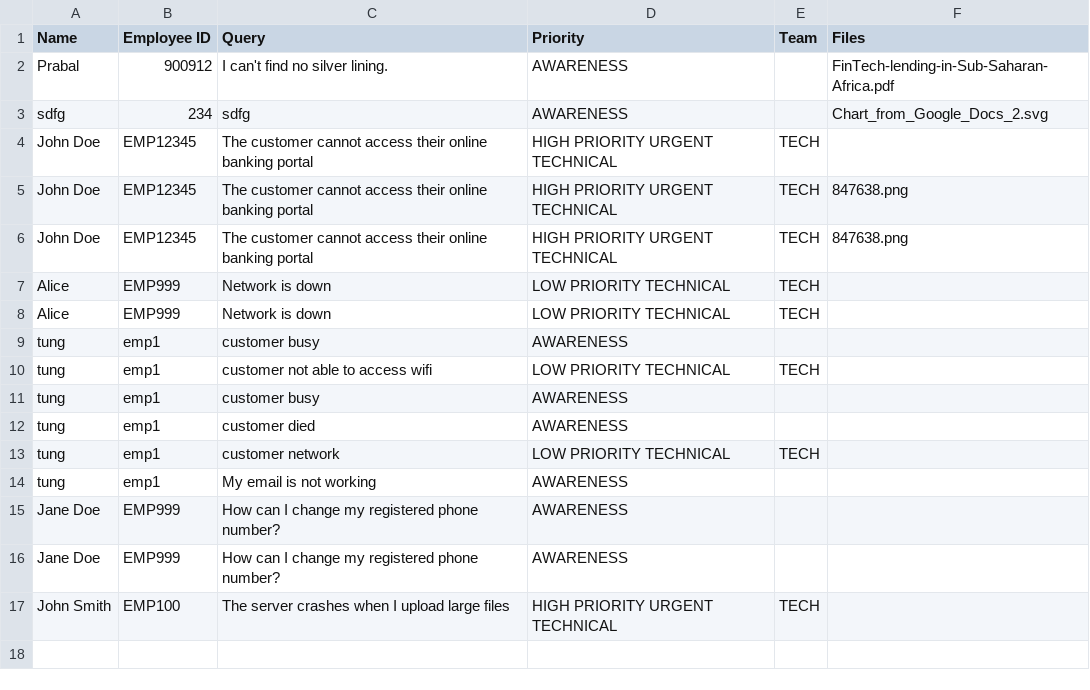
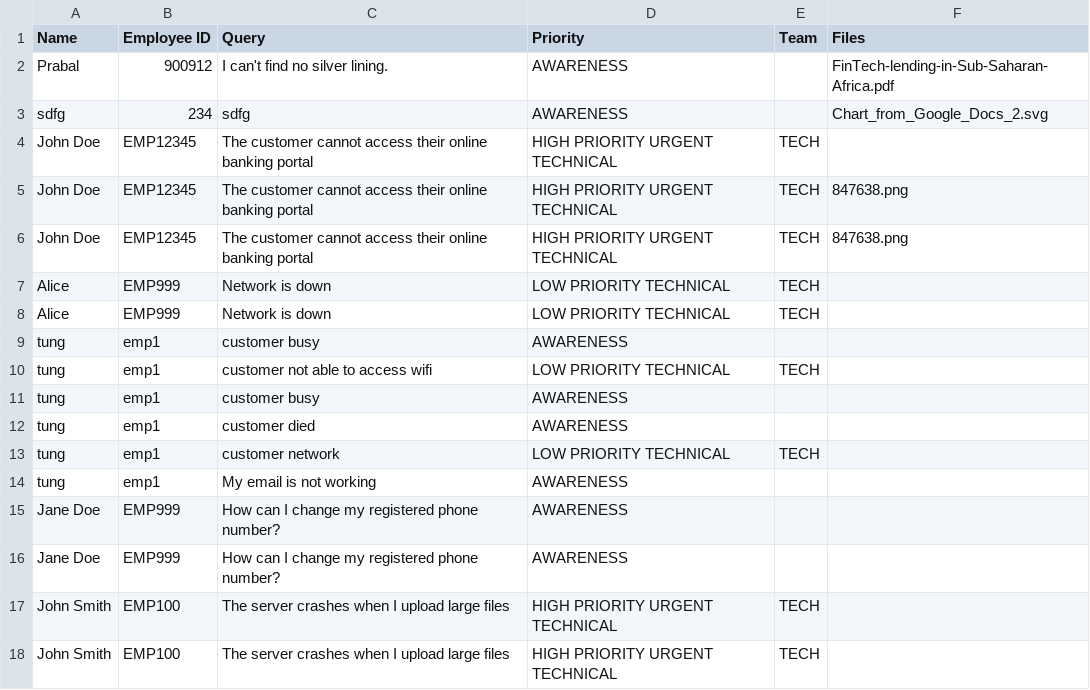
Before and after one commit to htan35/SmartDesk-Support-Router, a CSV file: data/submissions.csv, drawn as a sheet; the diff names each change by its address in the sheet, - before the commit and + after, or states it on an @@ line.

```diff
--- a/data/submissions.csv
+++ b/data/submissions.csv
+row 18: John Smith | EMP100 | The server crashes when I upload large files | HIGH PRIORITY URGENT TECHNICAL | TECH
```
Also changed, not shown: 4 other files.
